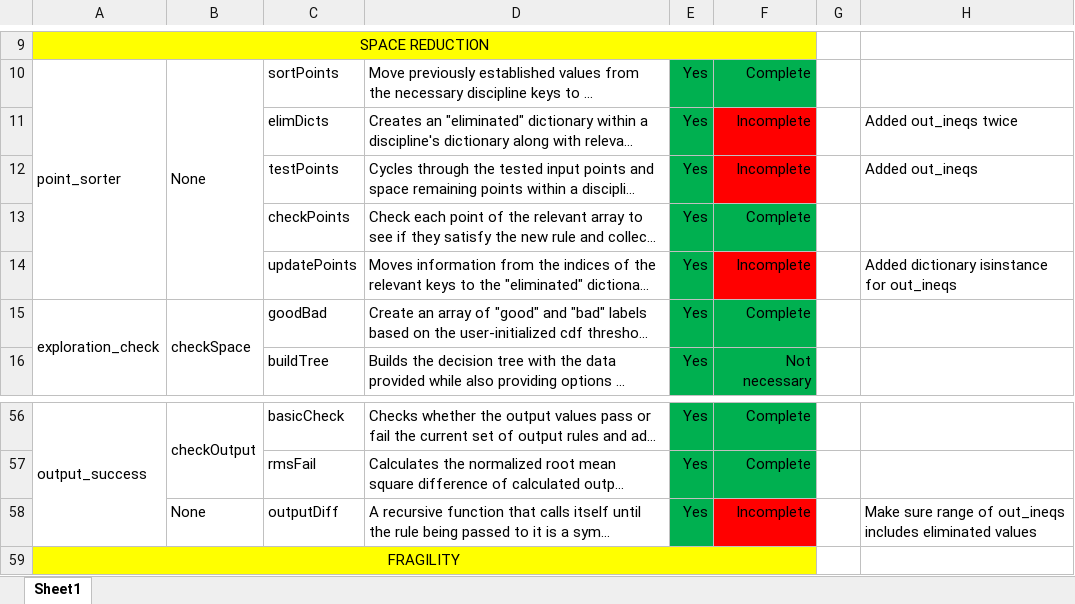
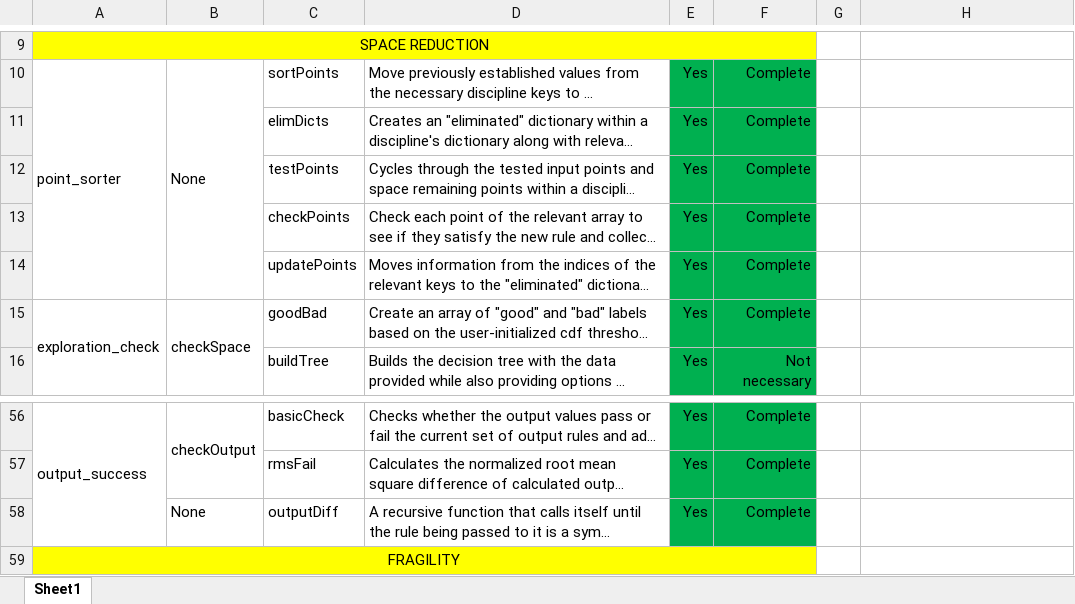
Before and after one commit to Marine-Structures-Design-Lab/DesignSpace_Fragility, an Excel workbook: Python Code/File_Tracker.xlsx, sheet Sheet1, drawn as a sheet; only a part is shown, gaps mark what is left out; long unchanged cells end in …; values as stored, in another font and other column widths than the file's, no borders; the diff names each change by its address in the sheet, - before the commit and + after, or states it on an @@ line.

Commit message:
Completed unit tests after fixing out_ineqs bug

```diff
--- a/Python Code/File_Tracker.xlsx (sheet Sheet1)
+++ b/Python Code/File_Tracker.xlsx (sheet Sheet1)
-F11:F12: Incomplete
+F11:F12: Complete
-F11:F12 fill: #FF0000
+F11:F12 fill: #00B050
-H11: Added out_ineqs twice
+H11: (empty)
-H12: Added out_ineqs
+H12: (empty)
-F14: Incomplete
+F14: Complete
-F14 fill: #FF0000
+F14 fill: #00B050
-H14: Added dictionary isinstance for out_ineqs
+H14: (empty)
-F58: Incomplete
+F58: Complete
-F58 fill: #FF0000
+F58 fill: #00B050
-H58: Make sure range of out_ineqs includes eliminated values
+H58: (empty)
```
Also changed, not shown: 3 other files.
